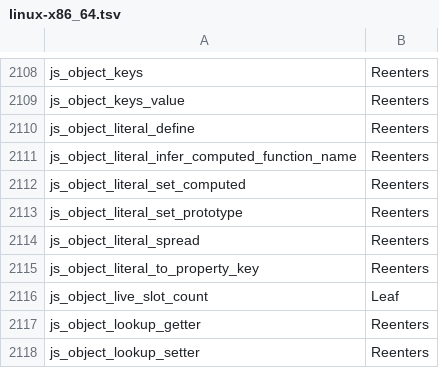
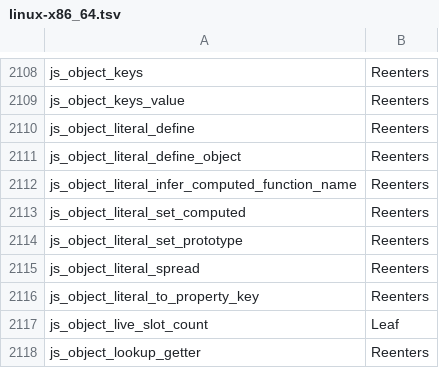
Before and after one commit to ThreeNativeHQ/perry, a TSV file: crates/perry-codegen/src/gc_effects/linux-x86_64.tsv, drawn as a sheet; only a part is shown, gaps mark what is left out; the shorter side is filled out with more unchanged rows.

```diff
--- a/crates/perry-codegen/src/gc_effects/linux-x86_64.tsv
+++ b/crates/perry-codegen/src/gc_effects/linux-x86_64.tsv
@@ -2110,2 +2110,3 @@ js_object_keys_value	Reenters
 js_object_literal_define	Reenters
+js_object_literal_define_object	Reenters
 js_object_literal_infer_computed_function_name	Reenters
```
Also changed, not shown: crates/perry-codegen/src/gc_effects/macos-aarch64.tsv, crates/perry-codegen/src/gc_effects/windows-x86_64.tsv, 8 other files.
